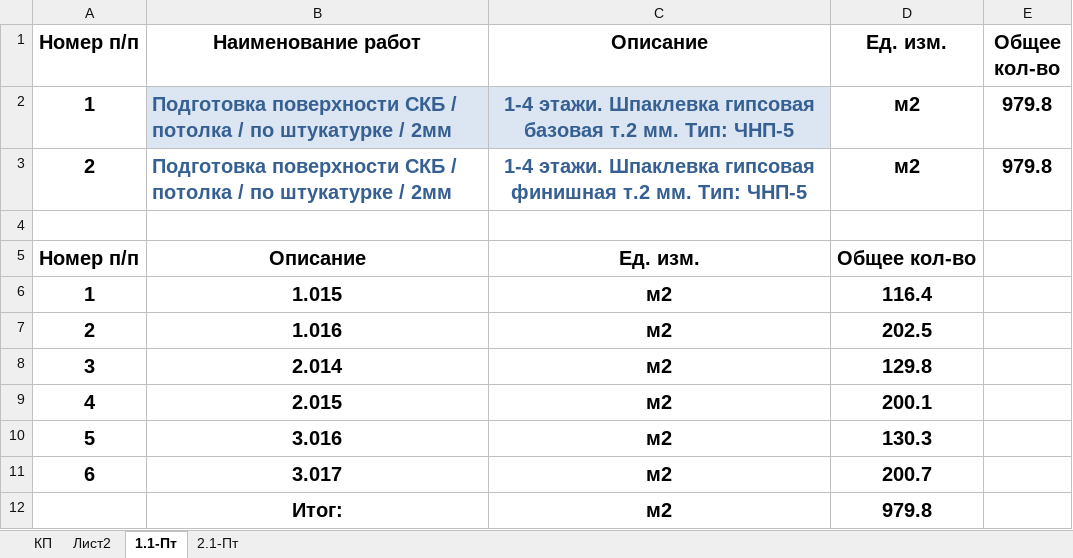
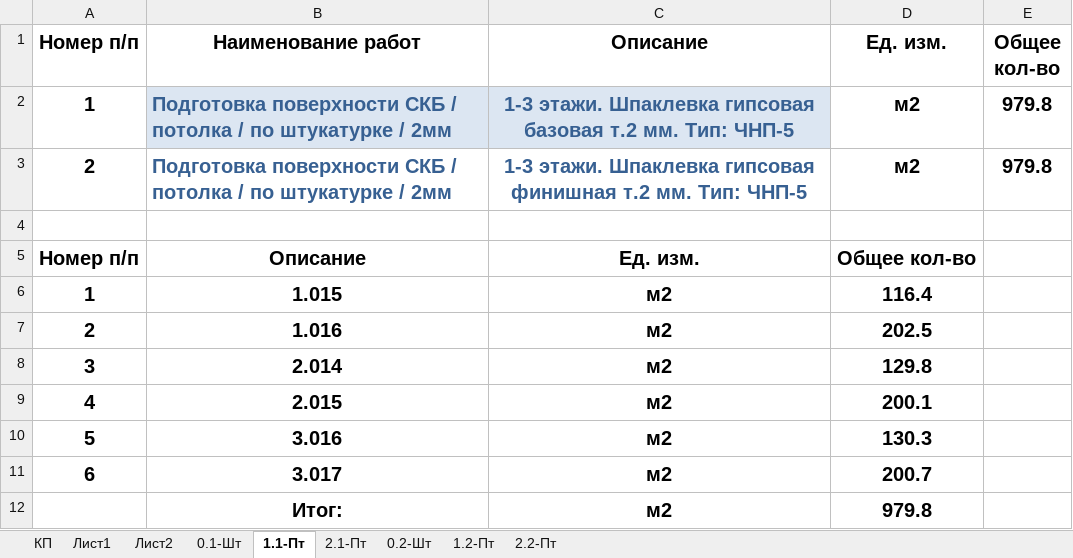
Before and after one commit to Ankkord/projects_schools-school_1-, an Excel workbook: school_nagatinsky/ceilling/ceilling-n.xlsx, sheet 1.1-Пт, drawn as a sheet; values as stored, in another font and other column widths than the file's, no borders; the diff names each change by its address in the sheet, - before the commit and + after, or states it on an @@ line.

```diff
--- a/school_nagatinsky/ceilling/ceilling-n.xlsx (sheet 1.1-Пт)
+++ b/school_nagatinsky/ceilling/ceilling-n.xlsx (sheet 1.1-Пт)
+sheet tab: Лист1
+sheet tab: 0.1-Шт
+sheet tab: 0.2-Шт
+sheet tab: 1.2-Пт
+sheet tab: 2.2-Пт
-C2 (Описание): 1-4 этажи. Шпаклевка…
+C2 (Описание): 1-3 этажи. Шпаклевка…
-C3 (Описание): 1-4 этажи. Шпаклевка…
+C3 (Описание): 1-3 этажи. Шпаклевка…
```
Also changed, not shown: kronshtatsky/floors/floor_table.xlsx, school_lublino/floors/vor_lublino_floors.xlsx, 13 other files.
